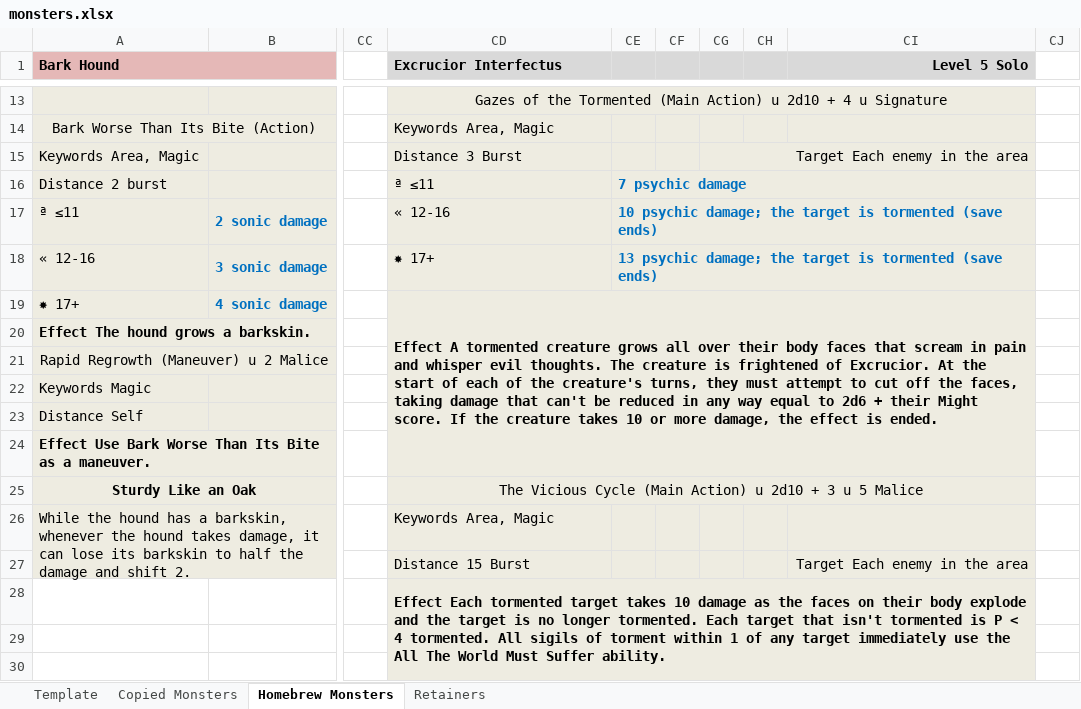
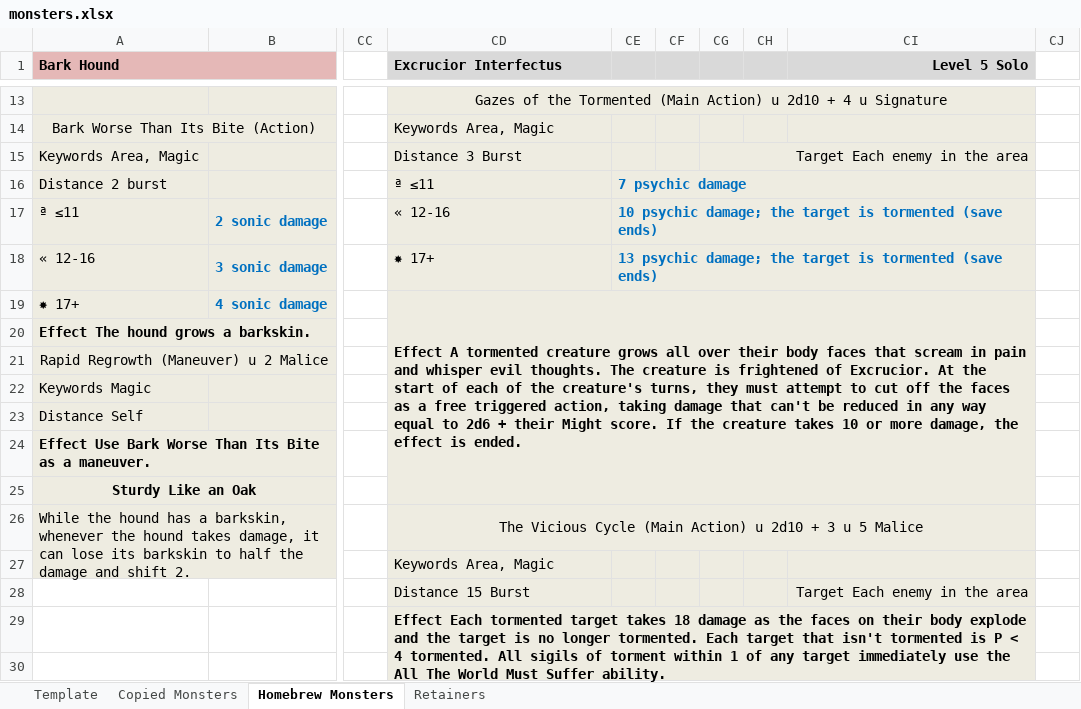
Before and after one commit to mkdir-not-war/dungeondrafts, an Excel workbook: adventures/ivywatch/working/monsters.xlsx, sheet Homebrew Monsters, drawn as a sheet; only a part is shown, gaps mark what is left out; values as stored, in another font and other column widths than the file's, no borders; removed rows and columns are numbered as before the commit, all else as after; the diff covers the shown part only; the diff names each change by its address in the sheet, - before the commit and + after, or states it on an @@ line.

Commit message:
ivywatch playtest, chapel trimmed, excrucior fixes

```diff
--- a/adventures/ivywatch/working/monsters.xlsx (sheet Homebrew Monsters)
+++ b/adventures/ivywatch/working/monsters.xlsx (sheet Homebrew Monsters)
-CD19 (Excrucior Interfectus): …off the faces, taking damage…
+CD19 (Excrucior Interfectus): …off the faces as a free triggered action, taking damage…
-CD19:CI24 merged
+CD19:CI25 merged
-CD25 (Excrucior Interfectus): The Vicious Cycle (Main Action) u 2d10 + 3 u 5 Malice
+CD25 (Excrucior Interfectus): (empty)
-CD25:CI25 merged
-CD26 (Excrucior Interfectus): Keywords Area, Magic
+CD26 (Excrucior Interfectus): The Vicious Cycle (Main Action) u 2d10 + 3 u 5 Malice
-CD26 alignment: left
+CD26 alignment: center
+CD26:CI26 merged
-CD27 (Excrucior Interfectus): Distance 15 Burst
+CD27 (Excrucior Interfectus): Keywords Area, Magic
-CI27 (Level 5 Solo): Target Each enemy in the area
+CI27 (Level 5 Solo): (empty)
-CD28 (Excrucior Interfectus): Effect Each tormented target takes 10 damage as the faces on their body explode and the target is no longer tormented. Each target that isn't tormented is P < 4 tormented. All sigils of torment within 1 of any target immediately use the All The World Must Suffer ability.
+CD28 (Excrucior Interfectus): Distance 15 Burst
-CD28 bold: on
+CD28 bold: off
-CD28:CI32 merged
-CI28 (Level 5 Solo): (empty)
+CI28 (Level 5 Solo): Target Each enemy in the area
-CD29 (Excrucior Interfectus): (empty)
+CD29 (Excrucior Interfectus): Effect Each tormented target takes 18 damage as the faces on their body explode and the target is no longer tormented. Each target that isn't tormented is P < 4 tormented. All sigils of torment within 1 of any target immediately use the All The World Must Suffer ability.
+CD29:CI33 merged
```
Also changed, not shown: 5 added rows, 9 removed rows, 28 edited cells, cell formats and merged cells elsewhere in this sheet, 46 other files.
